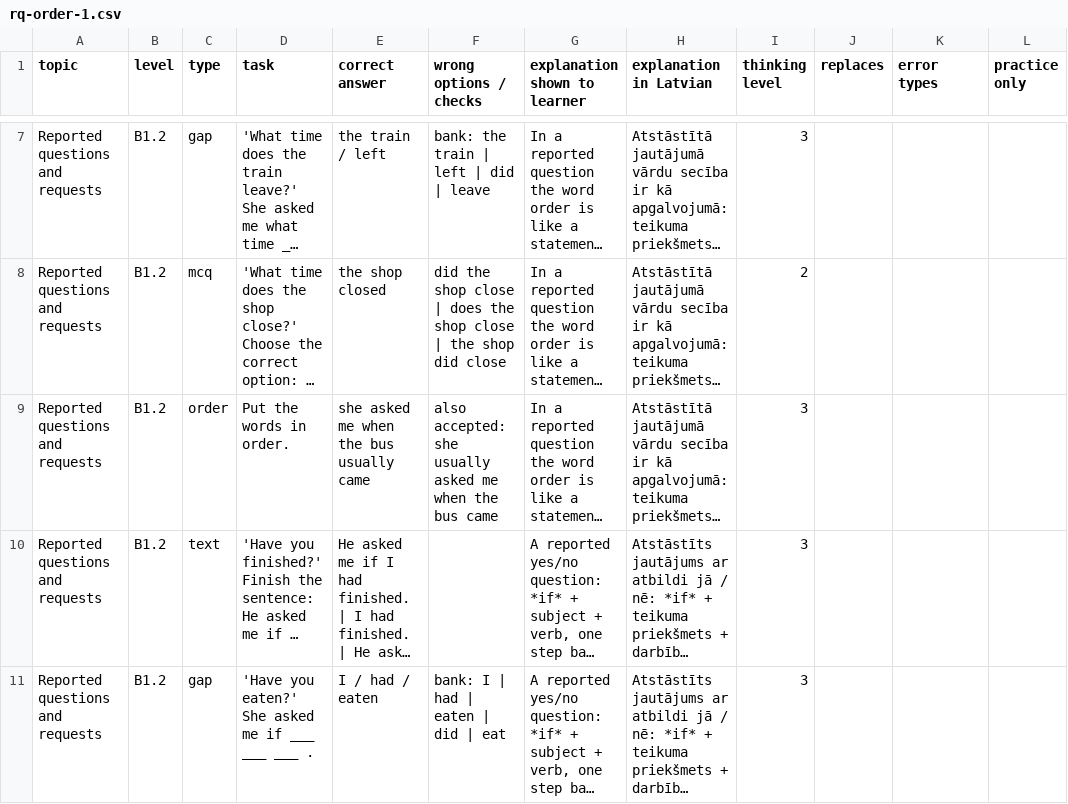
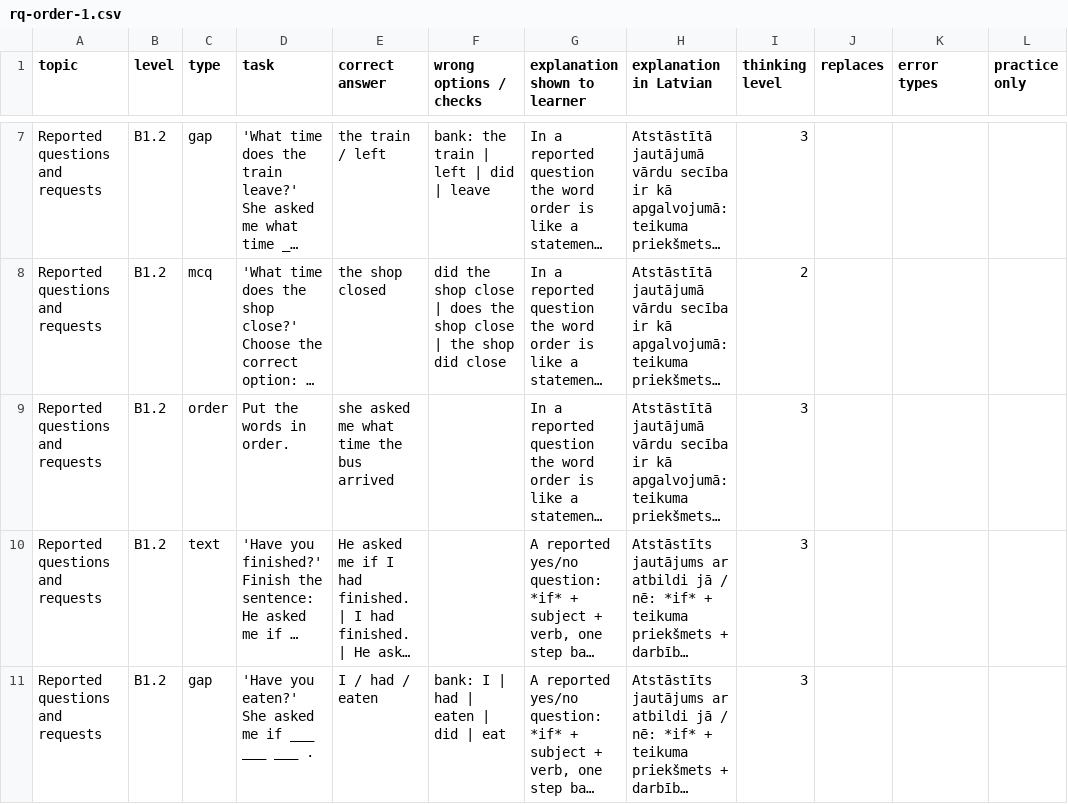
Before and after one commit to inga-cmyk/englishfever, a CSV file: docs/task-drafts/rq-order-1.csv, drawn as a sheet; only a part is shown, gaps mark what is left out; long unchanged cells end in …; the diff names each change by its address in the sheet, - before the commit and + after, or states it on an @@ line.

```diff
--- a/docs/task-drafts/rq-order-1.csv
+++ b/docs/task-drafts/rq-order-1.csv
-E9 (correct answer): she asked me when the bus usually came
+E9 (correct answer): she asked me what time the bus arrived
-F9 (wrong options / checks): also accepted: she usually asked me when the bus came
+F9 (wrong options / checks): (empty)
```
Also changed, not shown: docs/GRAMMAR-MAP-TASKS.csv, 8 other files.
